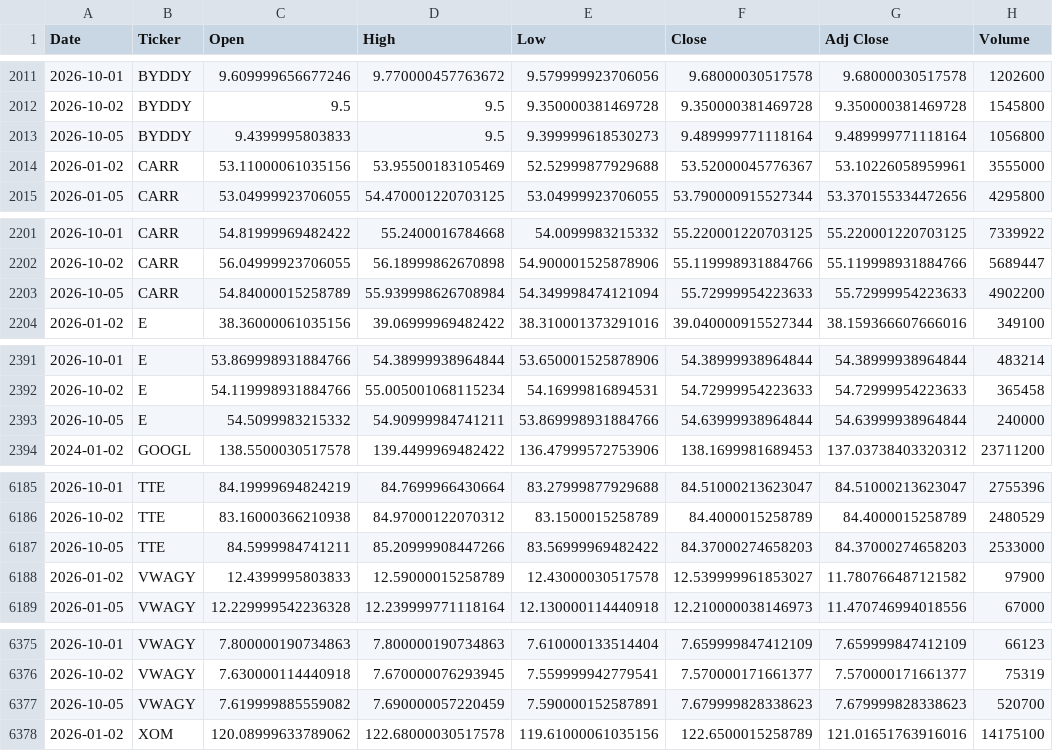
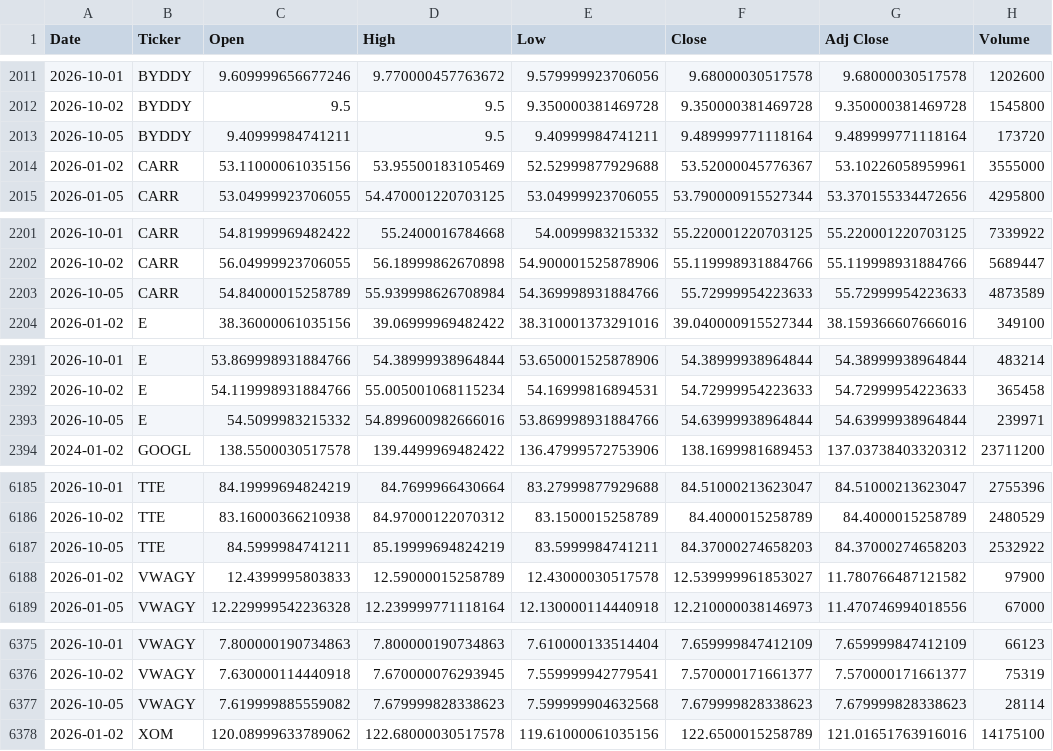
Before and after one commit to icengel91/WebMiningProject, a CSV file: data/raw/prices/prices.csv, drawn as a sheet; only a part is shown, gaps mark what is left out; the diff covers the shown part only.

```diff
--- a/data/raw/prices/prices.csv
+++ b/data/raw/prices/prices.csv
@@ -2012,3 +2012,3 @@ Date,Ticker,Open,High,Low,Close,Adj Close,Volume
 2026-10-02,BYDDY,9.5,9.5,9.350000381469728,9.350000381469728,9.350000381469728,1545800
-2026-10-05,BYDDY,9.4399995803833,9.5,9.399999618530273,9.489999771118164,9.489999771118164,1056800
+2026-10-05,BYDDY,9.40999984741211,9.5,9.40999984741211,9.489999771118164,9.489999771118164,173720
 2026-01-02,CARR,53.11000061035156,53.95500183105469,52.52999877929688,53.52000045776367,53.10226058959961,3555000
@@ -2202,3 +2202,3 @@ Date,Ticker,Open,High,Low,Close,Adj Close,Volume
 2026-10-02,CARR,56.04999923706055,56.18999862670898,54.900001525878906,55.119998931884766,55.119998931884766,5689447
-2026-10-05,CARR,54.84000015258789,55.939998626708984,54.349998474121094,55.72999954223633,55.72999954223633,4902200
+2026-10-05,CARR,54.84000015258789,55.939998626708984,54.369998931884766,55.72999954223633,55.72999954223633,4873589
 2026-01-02,E,38.36000061035156,39.06999969482422,38.310001373291016,39.040000915527344,38.159366607666016,349100
@@ -2392,3 +2392,3 @@ Date,Ticker,Open,High,Low,Close,Adj Close,Volume
 2026-10-02,E,54.119998931884766,55.005001068115234,54.16999816894531,54.72999954223633,54.72999954223633,365458
-2026-10-05,E,54.5099983215332,54.90999984741211,53.869998931884766,54.63999938964844,54.63999938964844,240000
+2026-10-05,E,54.5099983215332,54.899600982666016,53.869998931884766,54.63999938964844,54.63999938964844,239971
 2024-01-02,GOOGL,138.5500030517578,139.4499969482422,136.47999572753906,138.1699981689453,137.03738403320312,23711200
@@ -6186,3 +6186,3 @@ Date,Ticker,Open,High,Low,Close,Adj Close,Volume
 2026-10-02,TTE,83.16000366210938,84.97000122070312,83.1500015258789,84.4000015258789,84.4000015258789,2480529
-2026-10-05,TTE,84.5999984741211,85.20999908447266,83.56999969482422,84.37000274658203,84.37000274658203,2533000
+2026-10-05,TTE,84.5999984741211,85.19999694824219,83.5999984741211,84.37000274658203,84.37000274658203,2532922
 2026-01-02,VWAGY,12.4399995803833,12.59000015258789,12.43000030517578,12.539999961853027,11.780766487121582,97900
@@ -6376,3 +6376,3 @@ Date,Ticker,Open,High,Low,Close,Adj Close,Volume
 2026-10-02,VWAGY,7.630000114440918,7.670000076293945,7.559999942779541,7.570000171661377,7.570000171661377,75319
-2026-10-05,VWAGY,7.619999885559082,7.690000057220459,7.590000152587891,7.679999828338623,7.679999828338623,520700
+2026-10-05,VWAGY,7.619999885559082,7.679999828338623,7.599999904632568,7.679999828338623,7.679999828338623,28114
 2026-01-02,XOM,120.08999633789062,122.68000030517578,119.61000061035156,122.6500015258789,121.01651763916016,14175100
```
Also changed, not shown: 6 edited cells elsewhere in this file, 1 other file.
